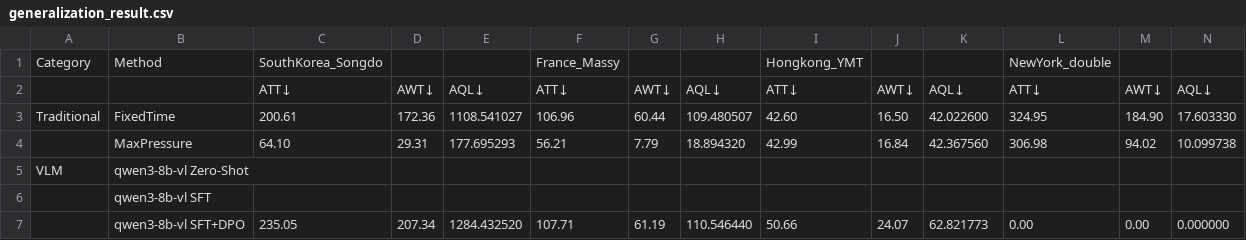
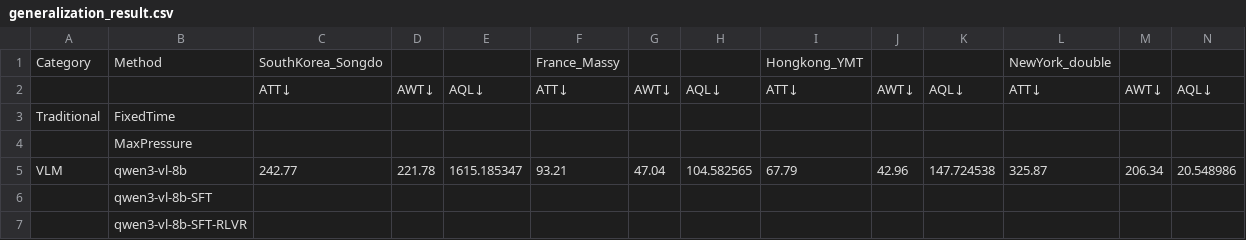
Before and after one commit to Tmxjj/VLMTraffic, a CSV file: results/generalization_result.csv, drawn as a sheet; only a part is shown; removed rows and columns are numbered as before the commit, all else as after; rows hold the shown columns only; the diff covers the shown part only; the diff names each change by its address in the sheet, - before the commit and + after, or states it on an @@ line.

```diff
--- a/results/generalization_result.csv
+++ b/results/generalization_result.csv
-C3: 200.61
+C3: (empty)
-D3: 172.36
+D3: (empty)
-E3: 1108.541027
+E3: (empty)
-F3: 106.96
+F3: (empty)
-G3: 60.44
+G3: (empty)
-H3: 109.480507
+H3: (empty)
-I3: 42.60
+I3: (empty)
-J3: 16.50
+J3: (empty)
-K3: 42.022600
+K3: (empty)
-L3: 324.95
+L3: (empty)
-M3: 184.90
+M3: (empty)
-N3: 17.603330
+N3: (empty)
-C4: 64.10
+C4: (empty)
-D4: 29.31
+D4: (empty)
-E4: 177.695293
+E4: (empty)
-F4: 56.21
+F4: (empty)
-G4: 7.79
+G4: (empty)
-H4: 18.894320
+H4: (empty)
-I4: 42.99
+I4: (empty)
-J4: 16.84
+J4: (empty)
-K4: 42.367560
+K4: (empty)
-L4: 306.98
+L4: (empty)
-M4: 94.02
+M4: (empty)
-N4: 10.099738
+N4: (empty)
-row 5: VLM | qwen3-8b-vl Zero-Shot
+row 5: VLM | qwen3-vl-8b | 242.77 | 221.78 | 1615.185347 | 93.21 | 47.04 | 104.582565 | 67.79 | 42.96 | 147.724538 | 325.87 | 206.34 | 20.548986
-B6: qwen3-8b-vl SFT
+B6: qwen3-vl-8b-SFT
-row 7:  | qwen3-8b-vl SFT+DPO | 235.05 | 207.34 | 1284.432520 | 107.71 | 61.19 | 110.546440 | 50.66 | 24.07 | 62.821773 | 0.00 | 0.00 | 0.000000
+row 7:  | qwen3-vl-8b-SFT-RLVR
```
Also changed, not shown: 6 edited cells elsewhere in this file, results/ablation_result.csv, results/comparsion_result.csv, 9 other files.
